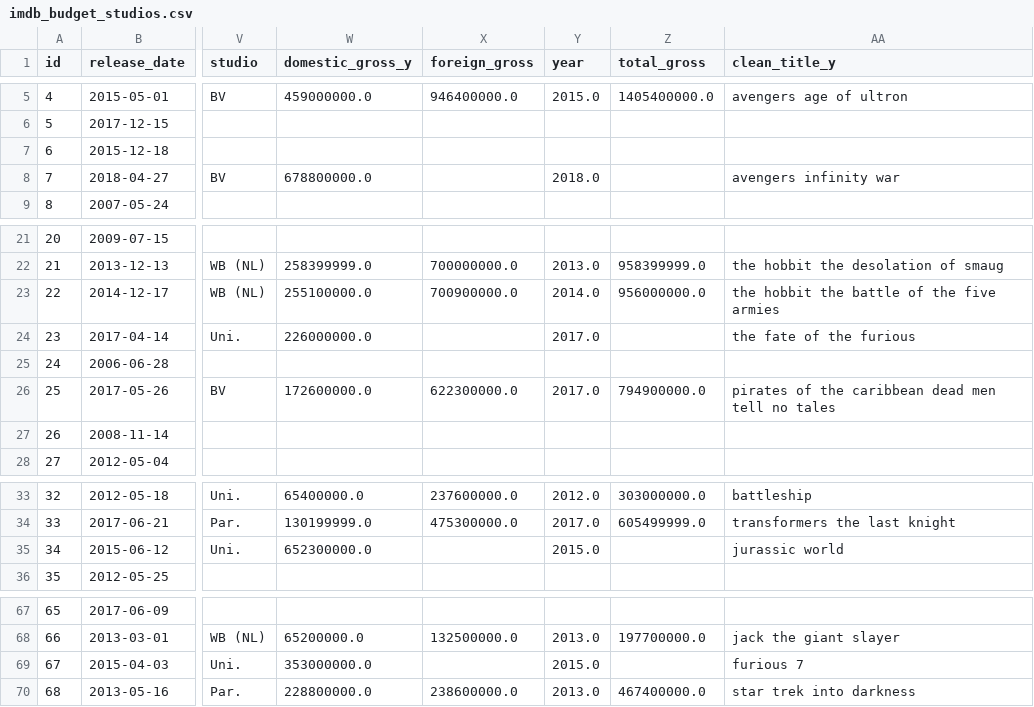
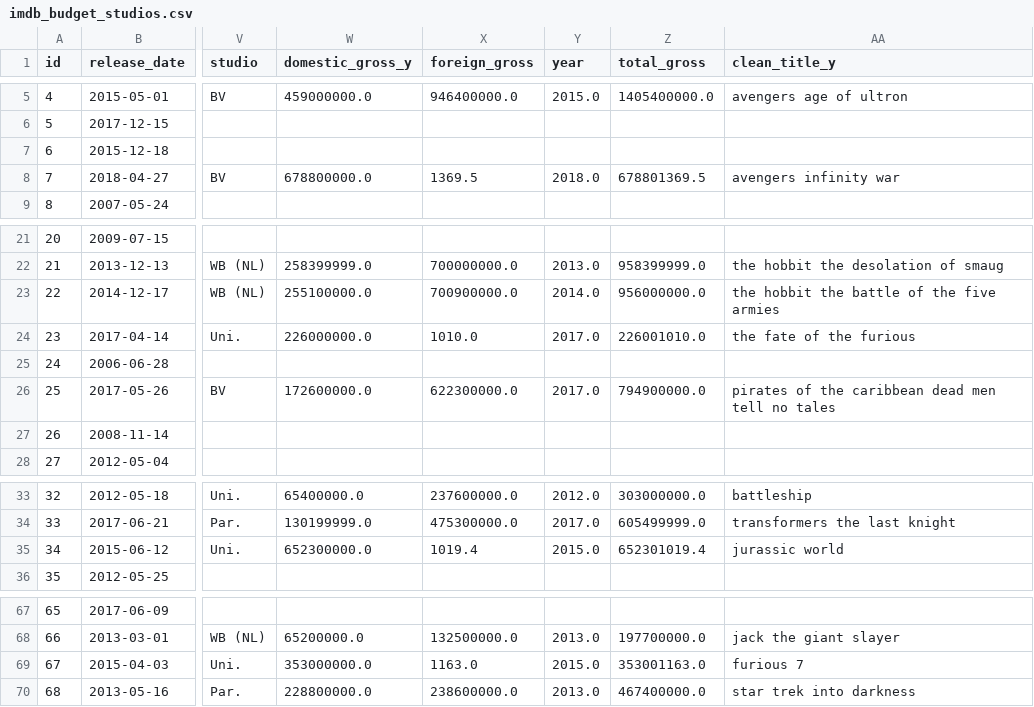
Before and after one commit to clivekinyanjui/DS-Phase_2-Group_3-Project, a CSV file: Notebook/imdb_budget_studios.csv, drawn as a sheet; only a part is shown, gaps mark what is left out; the diff names each change by its address in the sheet, - before the commit and + after, or states it on an @@ line.

```diff
--- a/Notebook/imdb_budget_studios.csv
+++ b/Notebook/imdb_budget_studios.csv
-X8 (foreign_gross): (empty)
+X8 (foreign_gross): 1369.5
-Z8 (total_gross): (empty)
+Z8 (total_gross): 678801369.5
-X24 (foreign_gross): (empty)
+X24 (foreign_gross): 1010.0
-Z24 (total_gross): (empty)
+Z24 (total_gross): 226001010.0
-X35 (foreign_gross): (empty)
+X35 (foreign_gross): 1019.4
-Z35 (total_gross): (empty)
+Z35 (total_gross): 652301019.4
-X69 (foreign_gross): (empty)
+X69 (foreign_gross): 1163.0
-Z69 (total_gross): (empty)
+Z69 (total_gross): 353001163.0
```
Also changed, not shown: 1 other file.
